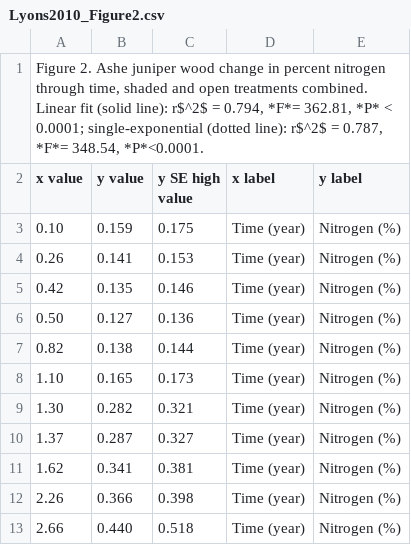
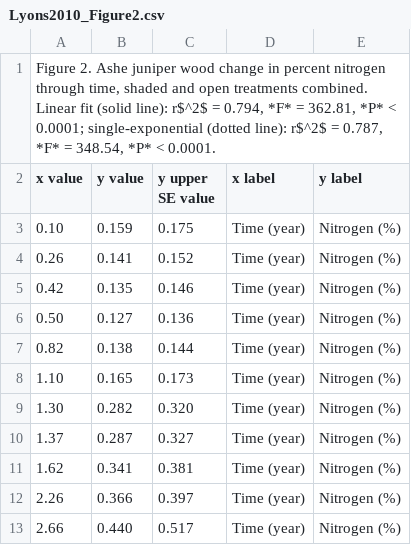
Before and after one commit to ktoddbrown/SoilDRaH, a CSV file: 01_DataRescue/Lyons2010/Lyons2010_Figure2.csv, drawn as a sheet.

```diff
--- a/01_DataRescue/Lyons2010/Lyons2010_Figure2.csv
+++ b/01_DataRescue/Lyons2010/Lyons2010_Figure2.csv
@@ -1,5 +1,5 @@
-"Figure 2. Ashe juniper wood change in percent nitrogen through time, shaded and open treatments combined. Linear fit (solid line): r$^2$ = 0.794,  *F*= 362.81, *P* < 0.0001; single-exponential (dotted line): r$^2$ = 0.787, *F*= 348.54, *P*<0.0001.",,,,
-x value,y value,y SE high value,x label,y label
+"Figure 2. Ashe juniper wood change in percent nitrogen through time, shaded and open treatments combined. Linear fit (solid line): r$^2$ = 0.794, *F* = 362.81, *P* < 0.0001; single-exponential (dotted line): r$^2$ = 0.787, *F* = 348.54, *P* < 0.0001.",,,,
+x value,y value,y upper SE value,x label,y label
 0.10,0.159,0.175,Time (year),Nitrogen (%)
-0.26,0.141,0.153,Time (year),Nitrogen (%)
+0.26,0.141,0.152,Time (year),Nitrogen (%)
 0.42,0.135,0.146,Time (year),Nitrogen (%)
@@ -8,6 +8,6 @@ x value,y value,y SE high value,x label,y label
 1.10,0.165,0.173,Time (year),Nitrogen (%)
-1.30,0.282,0.321,Time (year),Nitrogen (%)
+1.30,0.282,0.320,Time (year),Nitrogen (%)
 1.37,0.287,0.327,Time (year),Nitrogen (%)
 1.62,0.341,0.381,Time (year),Nitrogen (%)
-2.26,0.366,0.398,Time (year),Nitrogen (%)
-2.66,0.440,0.518,Time (year),Nitrogen (%)
+2.26,0.366,0.397,Time (year),Nitrogen (%)
+2.66,0.440,0.517,Time (year),Nitrogen (%)
```
Also changed, not shown: 01_DataRescue/Lyons2010/temp/Lyons2010_Figure2_SV.csv, 1 other file.
